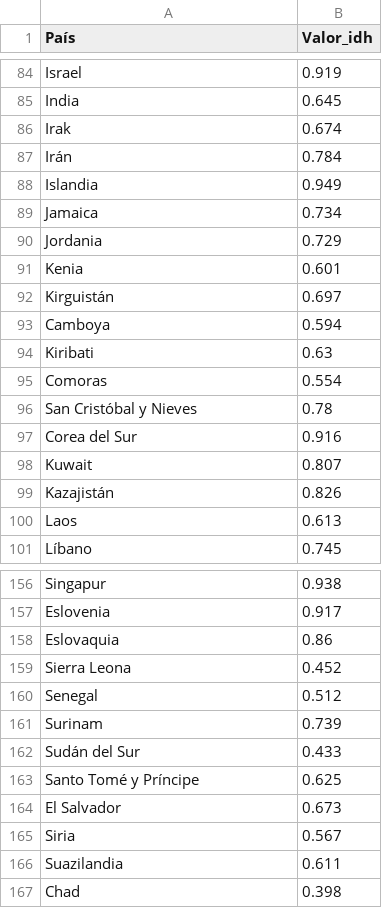
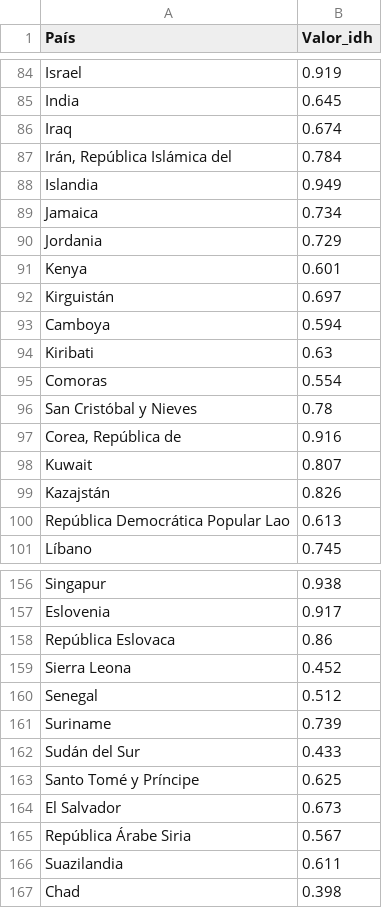
Before and after one commit to Sebval2002/PC3, a CSV file: dat_IDH.csv, drawn as a sheet; only a part is shown, gaps mark what is left out; the diff covers the shown part only.

```diff
--- a/dat_IDH.csv
+++ b/dat_IDH.csv
@@ -85,4 +85,4 @@ Israel,0.919
 India,0.645
-Irak,0.674
-Irán,0.784
+Iraq,0.674
+"	Irán, República Islámica del",0.784
 Islandia,0.949
@@ -90,3 +90,3 @@ Jamaica,0.734
 Jordania,0.729
-Kenia,0.601
+Kenya,0.601
 Kirguistán,0.697
@@ -96,6 +96,6 @@ Comoras,0.554
 San Cristóbal y Nieves,0.78
-Corea del Sur,0.916
+"Corea, República de",0.916
 Kuwait,0.807
-Kazajistán,0.826
-Laos,0.613
+Kazajstán,0.826
+República Democrática Popular Lao,0.613
 Líbano,0.745
@@ -157,6 +157,6 @@ Singapur,0.938
 Eslovenia,0.917
-Eslovaquia,0.86
+República Eslovaca,0.86
 Sierra Leona,0.452
 Senegal,0.512
-Surinam,0.739
+Suriname,0.739
 Sudán del Sur,0.433
@@ -164,3 +164,3 @@ Santo Tomé y Príncipe,0.625
 El Salvador,0.673
-Siria,0.567
+República Árabe Siria,0.567
 Suazilandia,0.611
```
Also changed, not shown: 24 edited cells elsewhere in this file.
